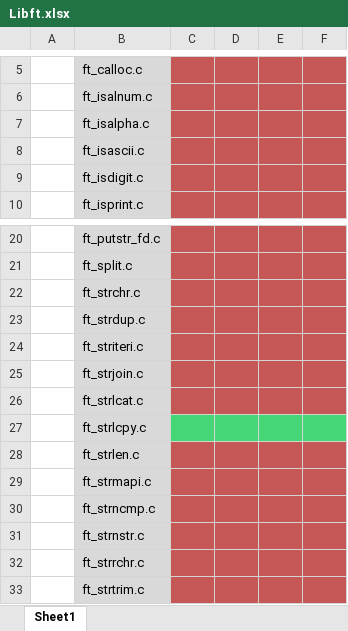
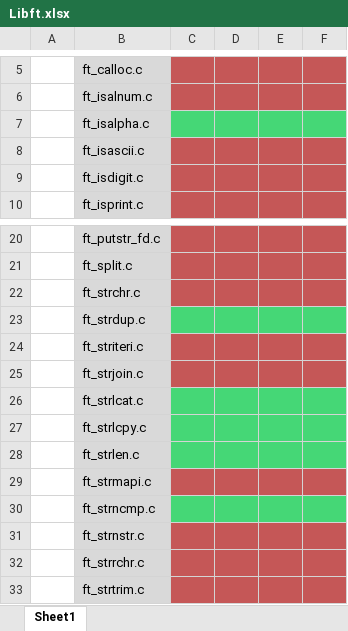
Before and after one commit to WudDoo/LibftMains, an Excel workbook: Libft.xlsx, sheet Sheet1, drawn as a sheet; only a part is shown, gaps mark what is left out; values as stored, in another font and other column widths than the file's, no borders; the diff names each change by its address in the sheet, - before the commit and + after, or states it on an @@ line.

```diff
--- a/Libft.xlsx (sheet Sheet1)
+++ b/Libft.xlsx (sheet Sheet1)
-C7:F7 fill: #C55757
+C7:F7 fill: #45D776
-C23:F23 fill: #C55757
+C23:F23 fill: #45D776
-C26:F26 fill: #C55757
+C26:F26 fill: #45D776
-C28:F28 fill: #C55757
+C28:F28 fill: #45D776
-C30:F30 fill: #C55757
+C30:F30 fill: #45D776
```
Also changed, not shown: 6 other files.
